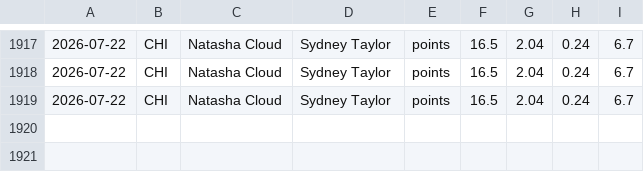
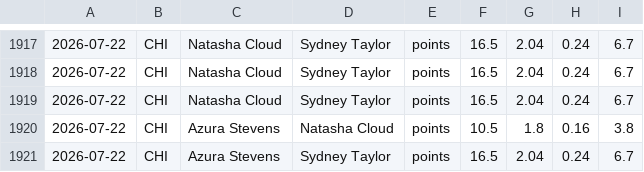
Before and after one commit to fgf9p6ks2f-ux/tennis-odds-collector, a CSV file: wnba_capped_legs.csv, drawn as a sheet; only a part is shown, gaps mark what is left out; the diff names each change by its address in the sheet, - before the commit and + after, or states it on an @@ line.

Commit message:
vm loop data [skip ci]

```diff
--- a/wnba_capped_legs.csv
+++ b/wnba_capped_legs.csv
+row 1920: 2026-07-22 | CHI | Azura Stevens | Natasha Cloud | points | 10.5 | 1.8 | 0.16 | 3.8
+row 1921: 2026-07-22 | CHI | Azura Stevens | Sydney Taylor | points | 16.5 | 2.04 | 0.24 | 6.7
```
Also changed, not shown: 10 other files.
